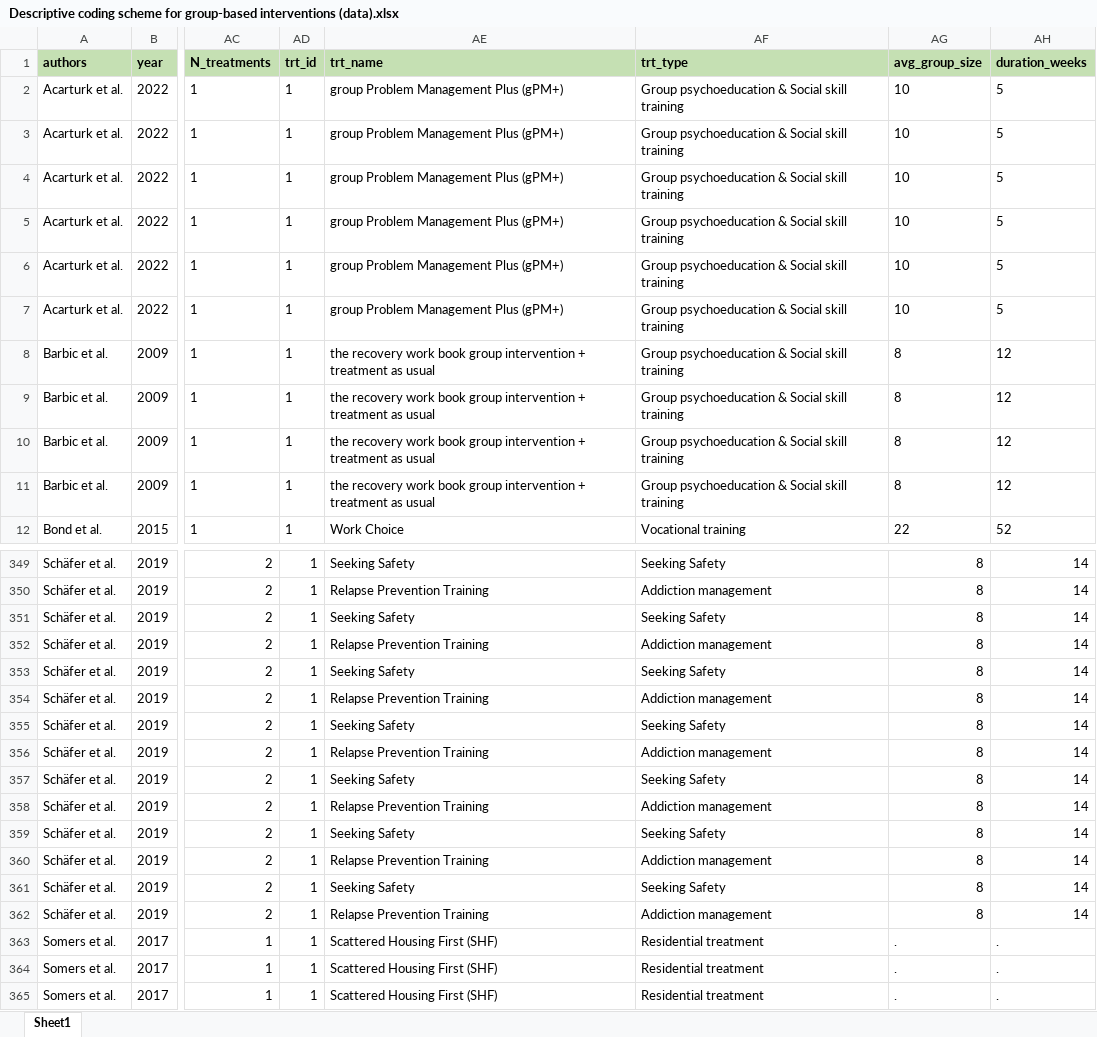
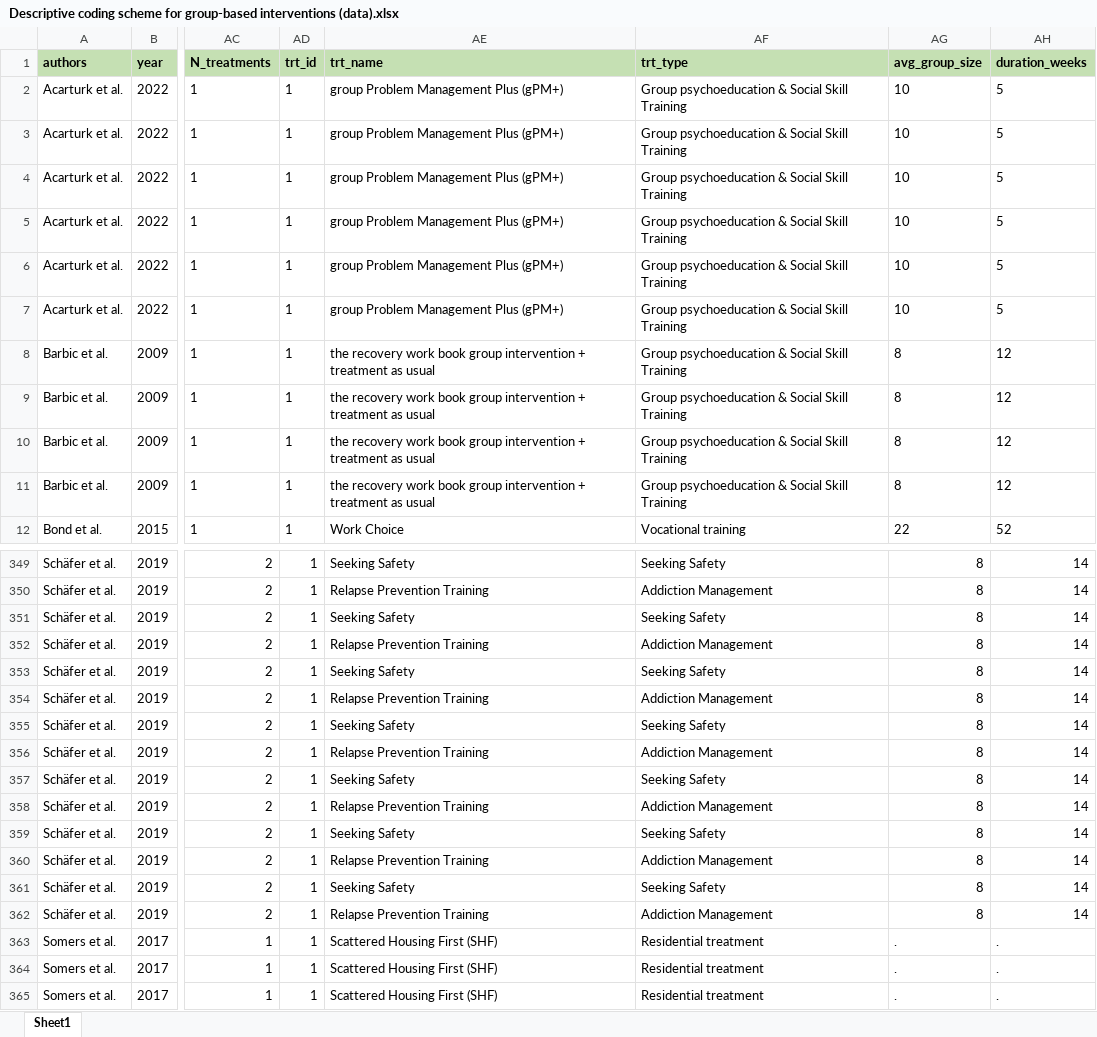
Before and after one commit to MikkelVembye/Group-based-interventions, an Excel workbook: ES calc/Descriptive coding scheme for group-based interventions (data).xlsx, sheet Sheet1, drawn as a sheet; only a part is shown, gaps mark what is left out; values as stored, in another font and other column widths than the file's, no borders; the diff covers the shown part only; the diff names each change by its address in the sheet, - before the commit and + after, or states it on an @@ line.

Commit message:
Update group categories

```diff
--- a/ES calc/Descriptive coding scheme for group-based interventions (data).xlsx (sheet Sheet1)
+++ b/ES calc/Descriptive coding scheme for group-based interventions (data).xlsx (sheet Sheet1)
-AF2:AF11 (trt_type): Group psychoeducation & Social skill training
+AF2:AF11 (trt_type): Group psychoeducation & Social Skill Training
-AF350 (trt_type): Addiction management
+AF350 (trt_type): Addiction Management
-AF352 (trt_type): Addiction management
+AF352 (trt_type): Addiction Management
-AF354 (trt_type): Addiction management
+AF354 (trt_type): Addiction Management
-AF356 (trt_type): Addiction management
+AF356 (trt_type): Addiction Management
-AF358 (trt_type): Addiction management
+AF358 (trt_type): Addiction Management
-AF360 (trt_type): Addiction management
+AF360 (trt_type): Addiction Management
-AF362 (trt_type): Addiction management
+AF362 (trt_type): Addiction Management
```
Also changed, not shown: 14 edited cells elsewhere in this sheet.
